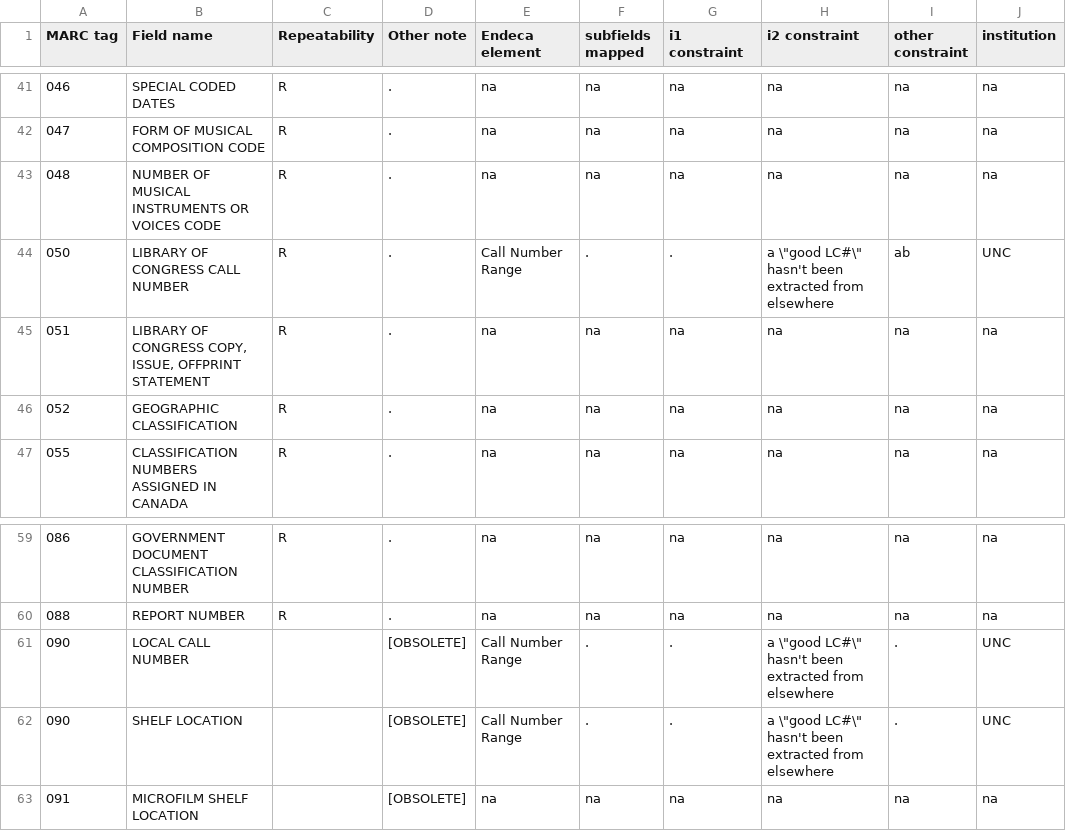
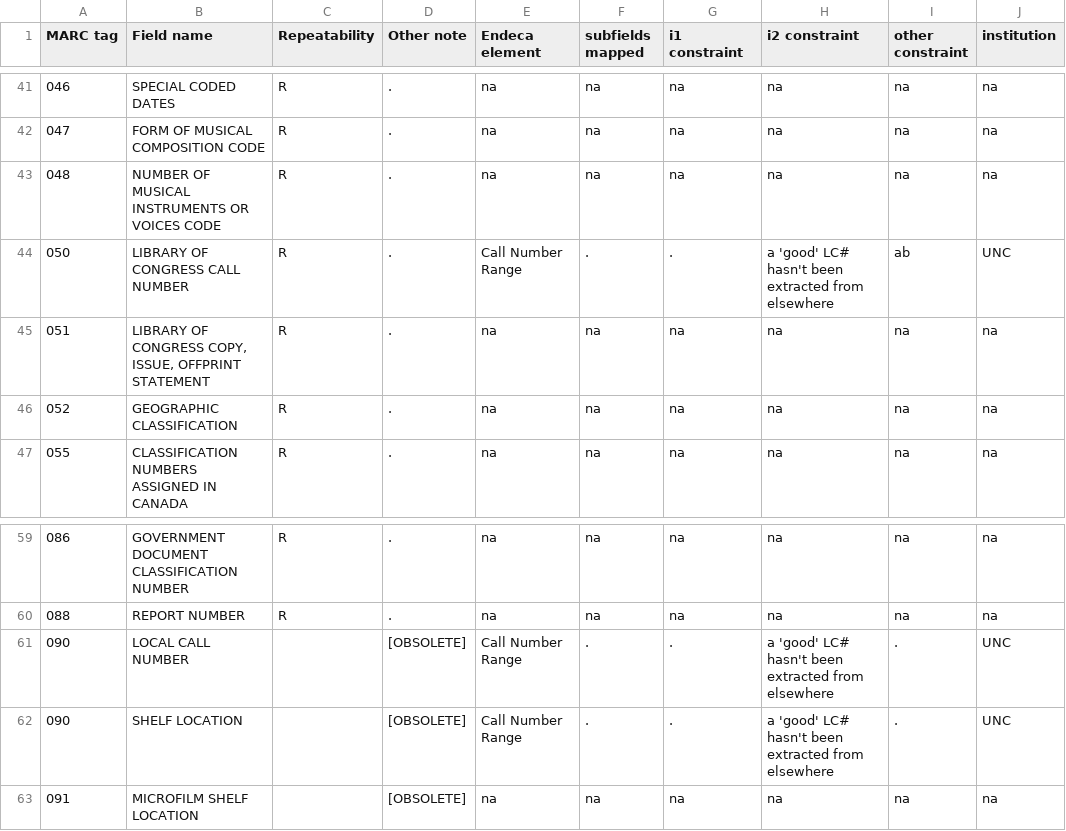
Before and after one commit to trln/data-documentation, a TSV file: marc_to_endeca/_marc_bib_tags_mapped_exploded.tsv, drawn as a sheet; only a part is shown, gaps mark what is left out.

```diff
--- a/marc_to_endeca/_marc_bib_tags_mapped_exploded.tsv
+++ b/marc_to_endeca/_marc_bib_tags_mapped_exploded.tsv
@@ -43,3 +43,3 @@ MARC tag	Field name	Repeatability	Other note	Endeca element	subfields mapped	i1
 048	NUMBER OF MUSICAL INSTRUMENTS OR VOICES CODE	R	.	na	na	na	na	na	na
-050	LIBRARY OF CONGRESS CALL NUMBER	R	.	Call Number Range	.	.	"a \""good LC#\"" hasn't been extracted from elsewhere"	ab	UNC
+050	LIBRARY OF CONGRESS CALL NUMBER	R	.	Call Number Range	.	.	a 'good' LC# hasn't been extracted from elsewhere	ab	UNC
 051	LIBRARY OF CONGRESS COPY, ISSUE, OFFPRINT STATEMENT	R	.	na	na	na	na	na	na
@@ -60,4 +60,4 @@ MARC tag	Field name	Repeatability	Other note	Endeca element	subfields mapped	i1
 088	REPORT NUMBER	R	.	na	na	na	na	na	na
-090	LOCAL CALL NUMBER		[OBSOLETE]	Call Number Range	.	.	"a \""good LC#\"" hasn't been extracted from elsewhere"	.	UNC
-090	SHELF LOCATION		[OBSOLETE]	Call Number Range	.	.	"a \""good LC#\"" hasn't been extracted from elsewhere"	.	UNC
+090	LOCAL CALL NUMBER		[OBSOLETE]	Call Number Range	.	.	a 'good' LC# hasn't been extracted from elsewhere	.	UNC
+090	SHELF LOCATION		[OBSOLETE]	Call Number Range	.	.	a 'good' LC# hasn't been extracted from elsewhere	.	UNC
 091	MICROFILM SHELF LOCATION		[OBSOLETE]	na	na	na	na	na	na
```
Also changed, not shown: marc_to_endeca/_marc_bib_tags_mapped_summary.tsv, marc_to_endeca/marc_to_endeca.tsv.
